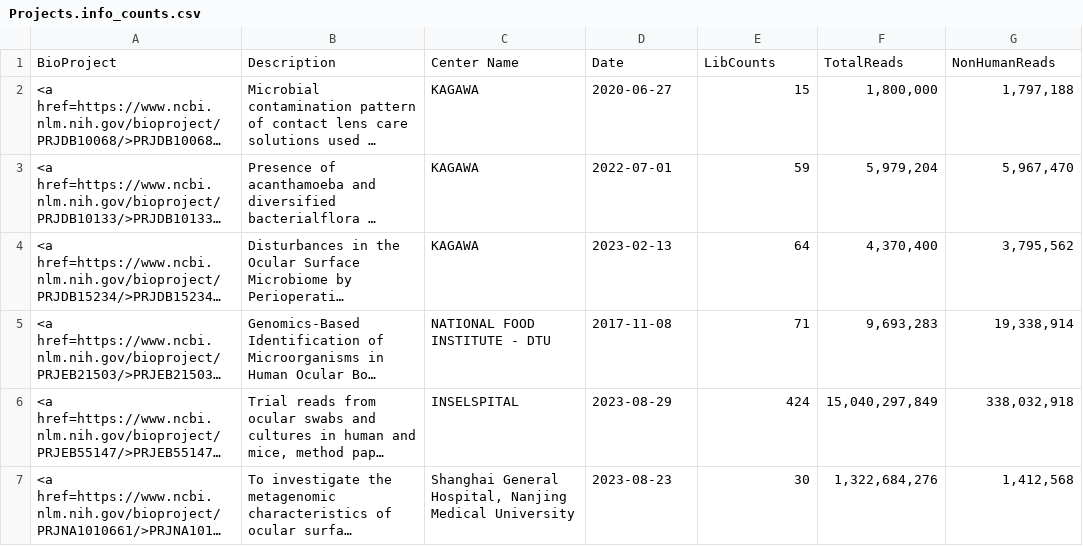
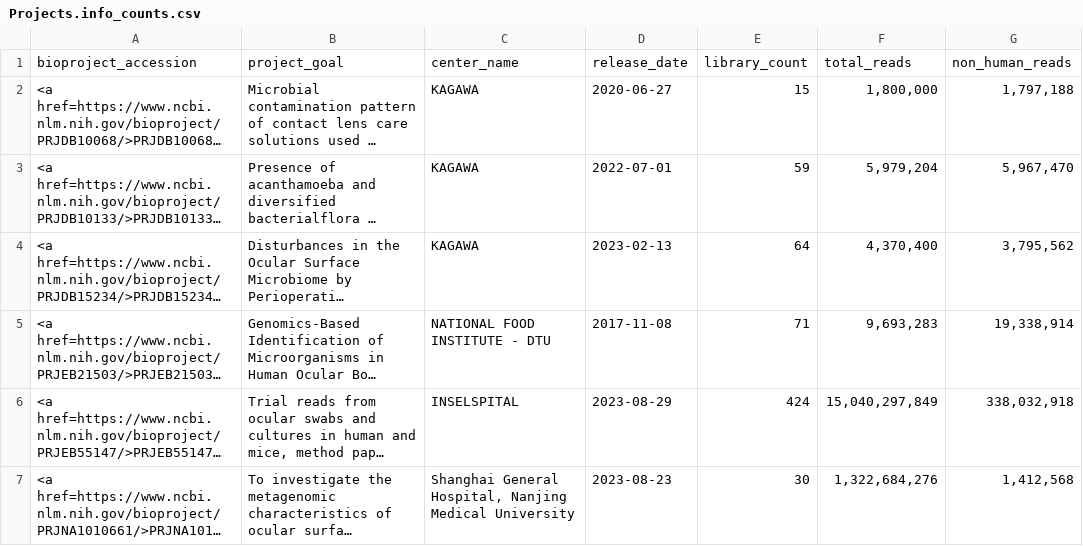
Before and after one commit to dpuiu/ocular-microbiome, a CSV file: docs/Public_Data/Projects.info_counts.csv, drawn as a sheet; only a part is shown; long unchanged cells end in …; removed rows and columns are numbered as before the commit, all else as after; the diff names each change by its address in the sheet, - before the commit and + after, or states it on an @@ line.

```diff
--- a/docs/Public_Data/Projects.info_counts.csv
+++ b/docs/Public_Data/Projects.info_counts.csv
-row 1: BioProject | Description | Center Name | Date | LibCounts | TotalReads | NonHumanReads
+row 1: bioproject_accession | project_goal | center_name | release_date | library_count | total_reads | non_human_reads
```
Also changed, not shown: docs/Metadata/Project.csv.
